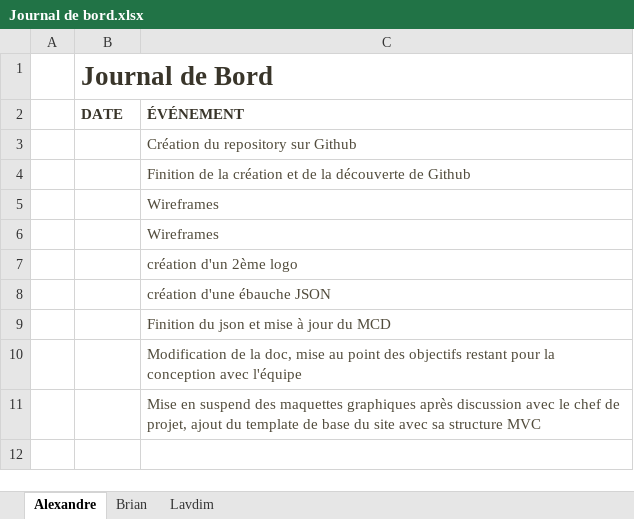
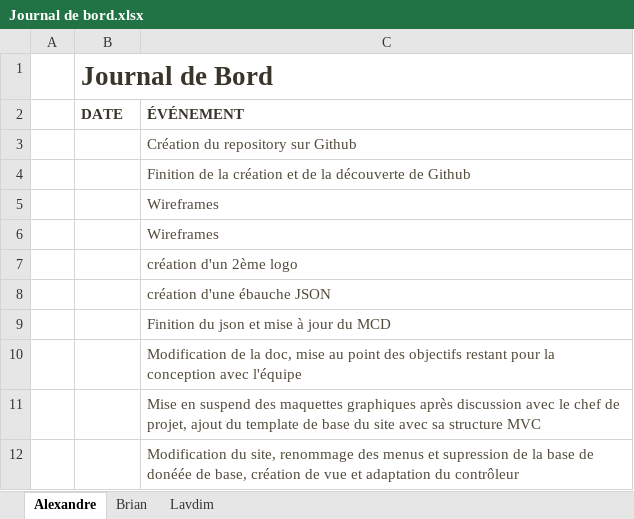
Before and after one commit to RedAXELight/Projet_Web_ALB, an Excel workbook: BLAColoc/Documentation/Journal de bord.xlsx, sheet Alexandre, drawn as a sheet; values as stored, in another font and other column widths than the file's, no borders; table styles not drawn; the diff names each change by its address in the sheet, - before the commit and + after, or states it on an @@ line.

Commit message:
Site
Modification des différents éléments en inadéquation avec la volonté finale de fournir un site sur la collocation

```diff
--- a/BLAColoc/Documentation/Journal de bord.xlsx (sheet Alexandre)
+++ b/BLAColoc/Documentation/Journal de bord.xlsx (sheet Alexandre)
+row 12:  | 13-Mar | Modification du site, renommage des menus et supression de la base de donéée de base, création de vue et adaptation du contrôleur
```
Also changed, not shown: 5 other files.
